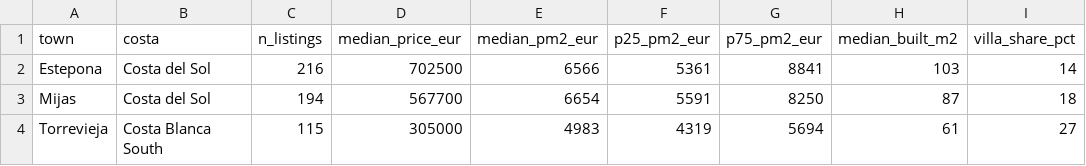
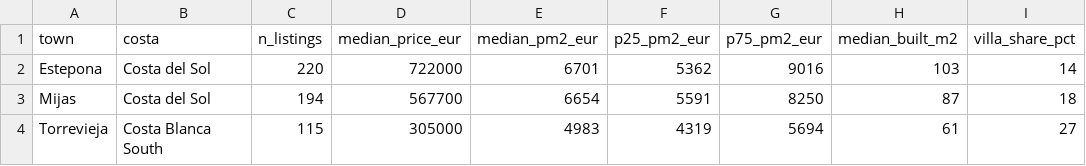
Before and after one commit to HenrikKolstad/avena-data, a CSV file: market/towns.csv, drawn as a sheet; only a part is shown; the diff names each change by its address in the sheet, - before the commit and + after, or states it on an @@ line.

```diff
--- a/market/towns.csv
+++ b/market/towns.csv
-C2 (n_listings): 216
+C2 (n_listings): 220
-D2 (median_price_eur): 702500
+D2 (median_price_eur): 722000
-E2 (median_pm2_eur): 6566
+E2 (median_pm2_eur): 6701
-F2 (p25_pm2_eur): 5361
+F2 (p25_pm2_eur): 5362
-G2 (p75_pm2_eur): 8841
+G2 (p75_pm2_eur): 9016
```
Also changed, not shown: delphi/index.csv, market/movement-ledger.csv, 5 other files.
